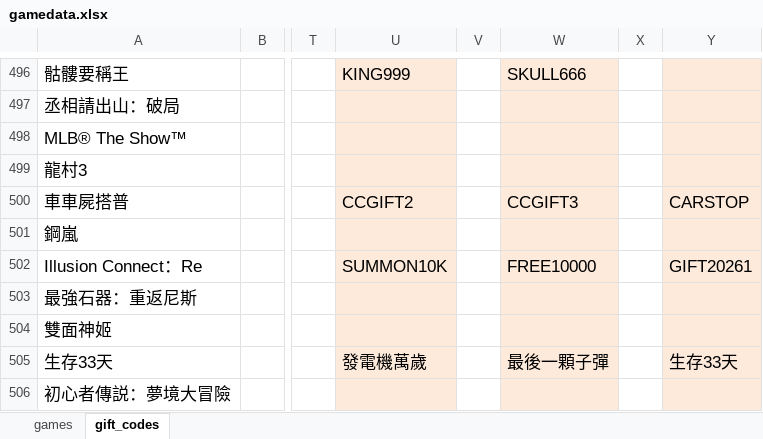
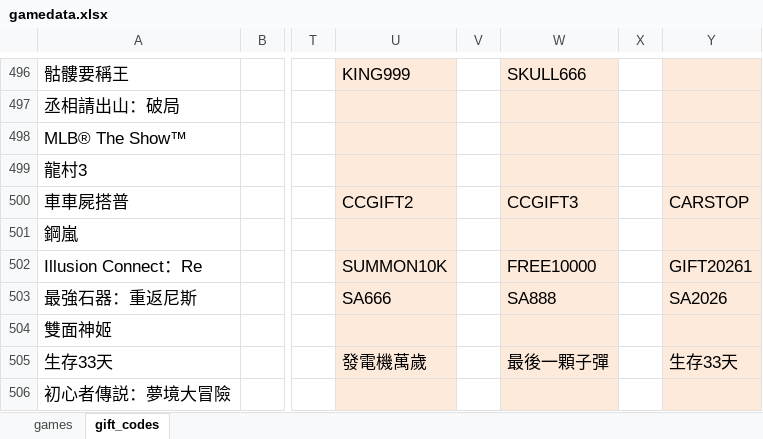
Before and after one commit to diva3322/SSBuy-web, an Excel workbook: detail_giftcode/data/gamedata.xlsx, sheet gift_codes, drawn as a sheet; only a part is shown, gaps mark what is left out; values as stored, in another font and other column widths than the file's, no borders; the diff names each change by its address in the sheet, - before the commit and + after, or states it on an @@ line.

```diff
--- a/detail_giftcode/data/gamedata.xlsx (sheet gift_codes)
+++ b/detail_giftcode/data/gamedata.xlsx (sheet gift_codes)
-U503: (empty)
+U503: SA666
-W503: (empty)
+W503: SA888
-Y503: (empty)
+Y503: SA2026
```
Also changed, not shown: 2 other files.
